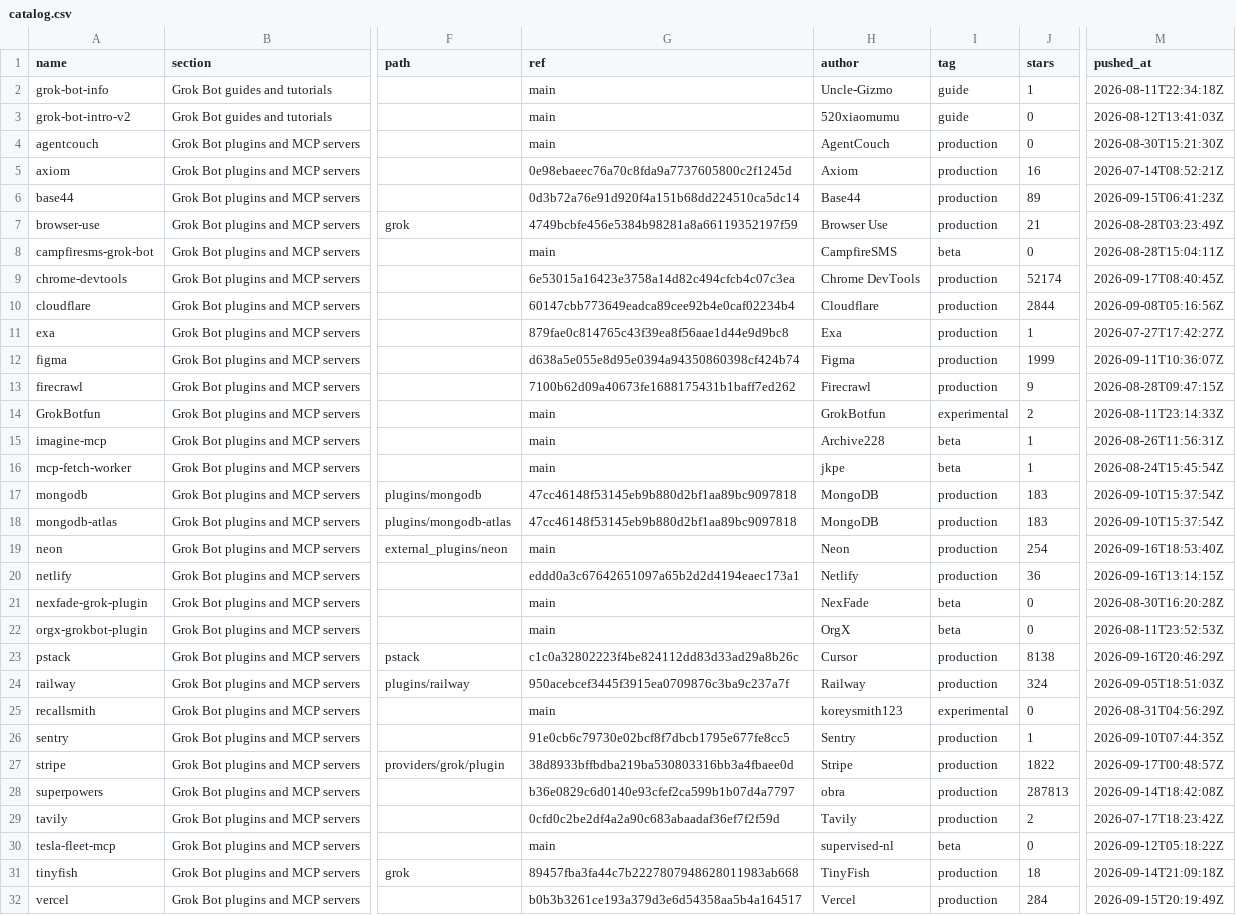
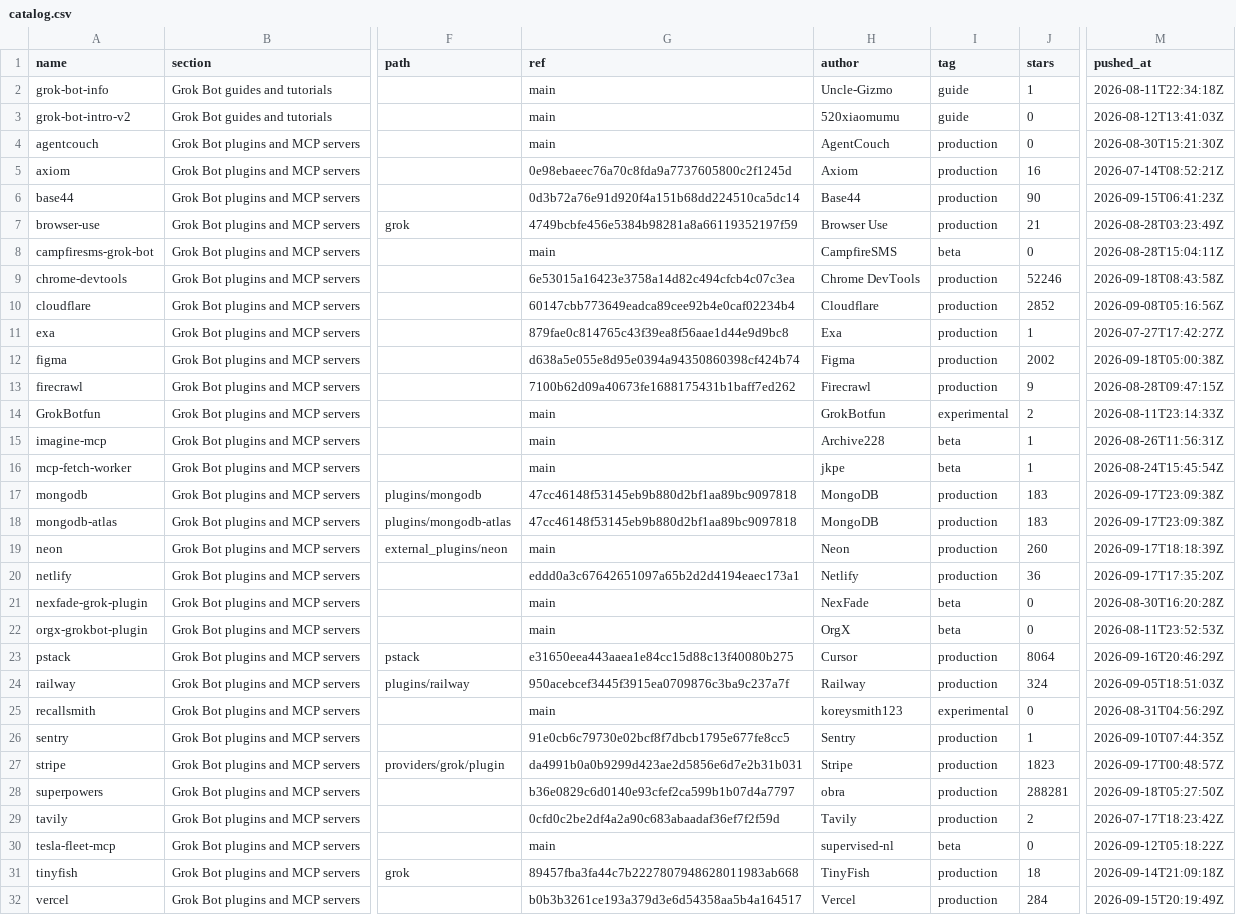
Before and after one commit to ZeroPointRepo/awesome-grok-bot, a CSV file: catalog.csv, drawn as a sheet; only a part is shown, gaps mark what is left out; the diff covers the shown part only; the diff names each change by its address in the sheet, - before the commit and + after, or states it on an @@ line.

```diff
--- a/catalog.csv
+++ b/catalog.csv
-J6 (stars): 89
+J6 (stars): 90
-J9 (stars): 52174
+J9 (stars): 52246
-M9 (pushed_at): 2026-09-17T08:40:45Z
+M9 (pushed_at): 2026-09-18T08:43:58Z
-J10 (stars): 2844
+J10 (stars): 2852
-J12 (stars): 1999
+J12 (stars): 2002
-M12 (pushed_at): 2026-09-11T10:36:07Z
+M12 (pushed_at): 2026-09-18T05:00:38Z
-M17:M18 (pushed_at): 2026-09-10T15:37:54Z
+M17:M18 (pushed_at): 2026-09-17T23:09:38Z
-J19 (stars): 254
+J19 (stars): 260
-M19 (pushed_at): 2026-09-16T18:53:40Z
+M19 (pushed_at): 2026-09-17T18:18:39Z
-M20 (pushed_at): 2026-09-16T13:14:15Z
+M20 (pushed_at): 2026-09-17T17:35:20Z
-G23 (ref): c1c0a32802223f4be824112dd83d33ad29a8b26c
+G23 (ref): e31650eea443aaea1e84cc15d88c13f40080b275
-J23 (stars): 8138
+J23 (stars): 8064
-G27 (ref): 38d8933bffbdba219ba530803316bb3a4fbaee0d
+G27 (ref): da4991b0a0b9299d423ae2d5856e6d7e2b31b031
-J27 (stars): 1822
+J27 (stars): 1823
-J28 (stars): 287813
+J28 (stars): 288281
-M28 (pushed_at): 2026-09-14T18:42:08Z
+M28 (pushed_at): 2026-09-18T05:27:50Z
```
Also changed, not shown: 8 edited cells elsewhere in this file, 5 other files.
